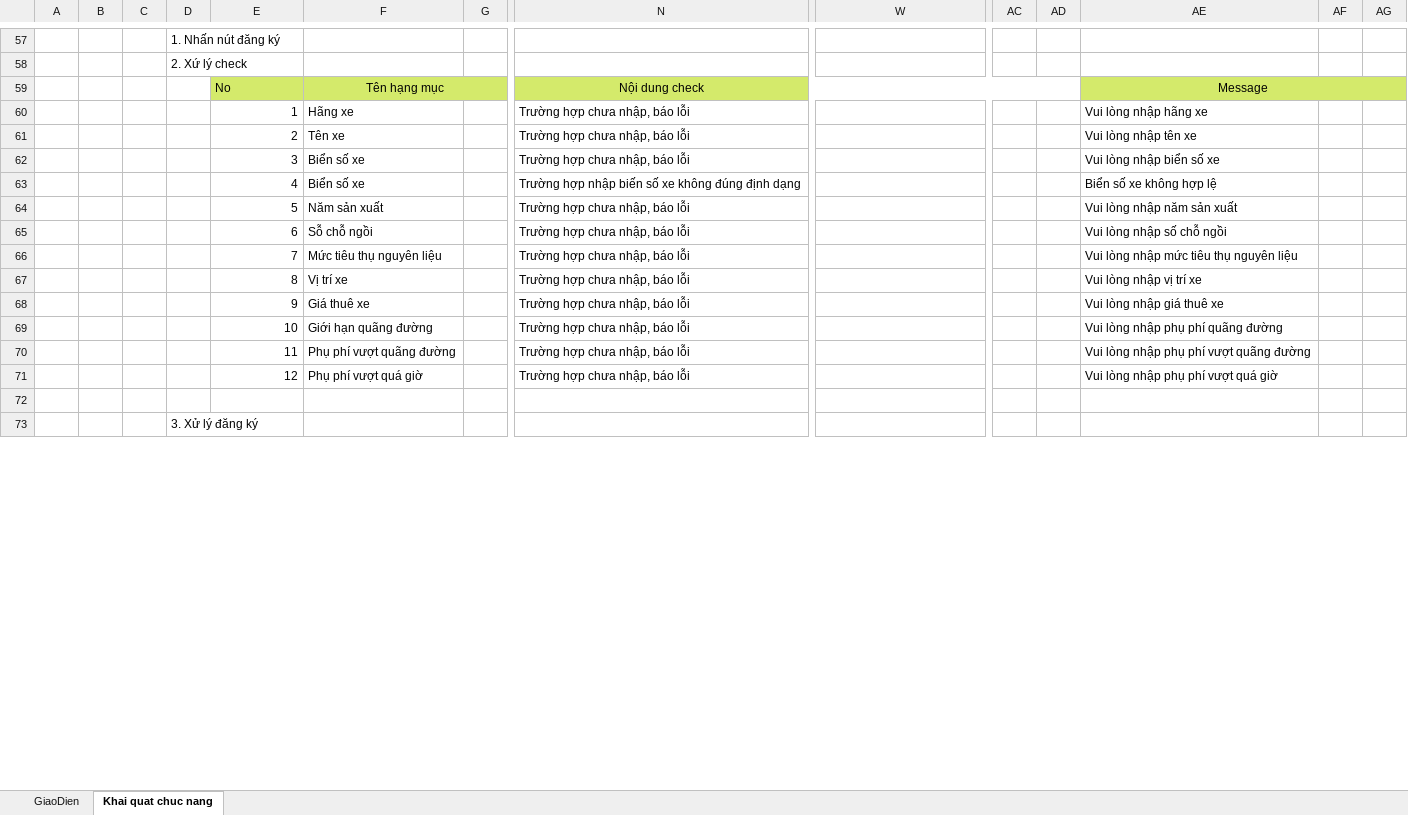
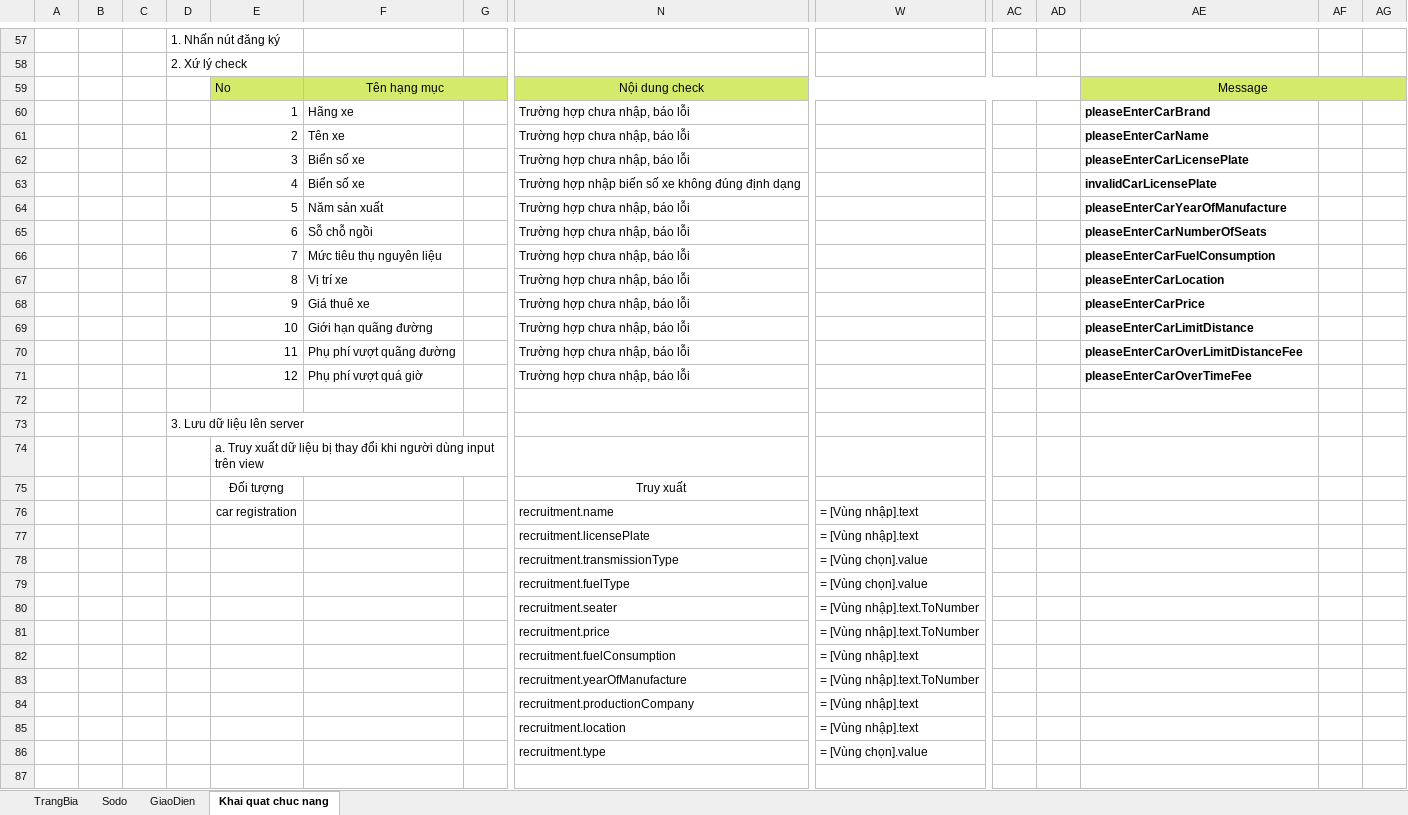
Before and after one commit to monarchzz/car-rental, an Excel workbook: Docs/Bao cao lan 2/ThietKeChiTiet_car_registration.xlsx, sheet Khai quat chuc nang, drawn as a sheet; only a part is shown, gaps mark what is left out; values as stored, in another font and other column widths than the file's, no borders; charts and pictures not drawn; rows hold the shown columns only; the diff covers the shown part only; the diff names each change by its address in the sheet, - before the commit and + after, or states it on an @@ line.

```diff
--- a/Docs/Bao cao lan 2/ThietKeChiTiet_car_registration.xlsx (sheet Khai quat chuc nang)
+++ b/Docs/Bao cao lan 2/ThietKeChiTiet_car_registration.xlsx (sheet Khai quat chuc nang)
+sheet tab: TrangBia
+sheet tab: Sodo
-AE60: Vui lòng nhập hãng xe
+AE60: pleaseEnterCarBrand
-AE60:AE71 bold: off
+AE60:AE71 bold: on
-AE61: Vui lòng nhập tên xe
+AE61: pleaseEnterCarName
-AE62: Vui lòng nhập biển số xe
+AE62: pleaseEnterCarLicensePlate
-AE63: Biển số xe không hợp lệ
+AE63: invalidCarLicensePlate
-AE64: Vui lòng nhập năm sản xuất
+AE64: pleaseEnterCarYearOfManufacture
-AE65: Vui lòng nhập số chỗ ngồi
+AE65: pleaseEnterCarNumberOfSeats
-AE66: Vui lòng nhập mức tiêu thụ nguyên liệu
+AE66: pleaseEnterCarFuelConsumption
-AE67: Vui lòng nhập vị trí xe
+AE67: pleaseEnterCarLocation
-AE68: Vui lòng nhập giá thuê xe
+AE68: pleaseEnterCarPrice
-AE69: Vui lòng nhập phụ phí quãng đường
+AE69: pleaseEnterCarLimitDistance
-AE70: Vui lòng nhập phụ phí vượt quãng đường
+AE70: pleaseEnterCarOverLimitDistanceFee
-AE71: Vui lòng nhập phụ phí vượt quá giờ
+AE71: pleaseEnterCarOverTimeFee
-D73: 3. Xử lý đăng ký
+D73: 3. Lưu dữ liệu lên server
+row 74:  |  |  |  | a. Truy xuất dữ liệu bị thay đổi khi người dùng input trên view
+row 75:  |  |  |  | Đối tượng |  |  | Truy xuất
+row 76:  |  |  |  | car registration |  |  | recruitment.name | = [Vùng nhập].text
+row 77:  |  |  |  |  |  |  | recruitment.licensePlate | = [Vùng nhập].text
+row 78:  |  |  |  |  |  |  | recruitment.transmissionType | = [Vùng chọn].value
+row 79:  |  |  |  |  |  |  | recruitment.fuelType | = [Vùng chọn].value
+row 80:  |  |  |  |  |  |  | recruitment.seater | = [Vùng nhập].text.ToNumber
+row 81:  |  |  |  |  |  |  | recruitment.price | = [Vùng nhập].text.ToNumber
+row 82:  |  |  |  |  |  |  | recruitment.fuelConsumption | = [Vùng nhập].text
+row 83:  |  |  |  |  |  |  | recruitment.yearOfManufacture | = [Vùng nhập].text.ToNumber
+row 84:  |  |  |  |  |  |  | recruitment.productionCompany | = [Vùng nhập].text
+row 85:  |  |  |  |  |  |  | recruitment.location | = [Vùng nhập].text
+row 86:  |  |  |  |  |  |  | recruitment.type | = [Vùng chọn].value
+row 87: (empty)
```
Also changed, not shown: 6 added rows, 7 edited cells and cell formats elsewhere in this sheet, sheet GiaoDien, charts or pictures, Docs/Bao cao lan 2/ThietKeChiTiet_create_account_manager.xlsx.
